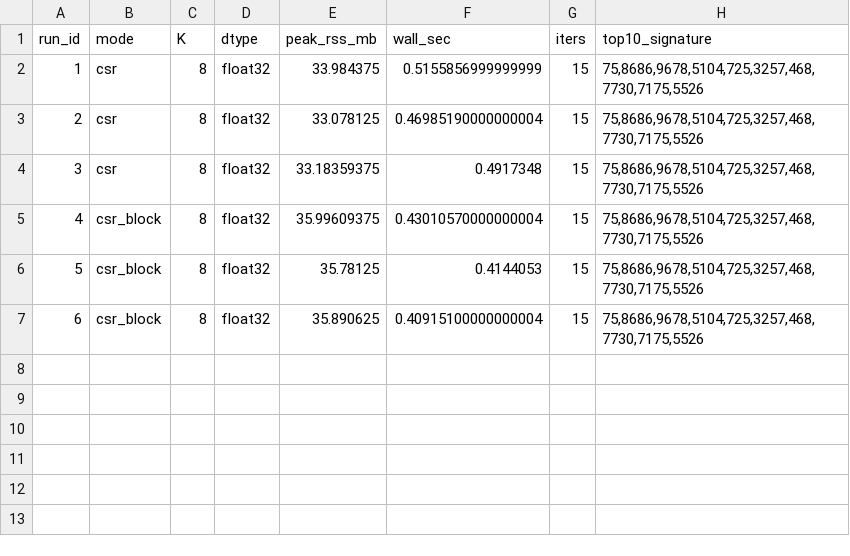
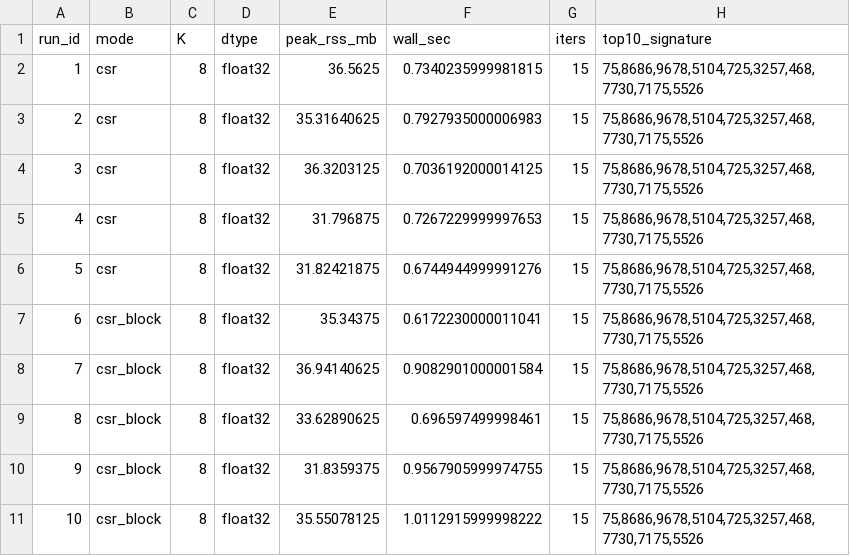
Before and after one commit to kyc001/bigdatacompute, a CSV file: experiments/E4.csv, drawn as a sheet; addresses are those after the commit; the diff names each change by its address in the sheet, - before the commit and + after, or states it on an @@ line.

```diff
--- a/experiments/E4.csv
+++ b/experiments/E4.csv
-E2 (peak_rss_mb): 33.984375
+E2 (peak_rss_mb): 36.5625
-F2 (wall_sec): 0.5155856999999999
+F2 (wall_sec): 0.7340235999981815
-E3 (peak_rss_mb): 33.078125
+E3 (peak_rss_mb): 35.31640625
-F3 (wall_sec): 0.46985190000000004
+F3 (wall_sec): 0.7927935000006983
-E4 (peak_rss_mb): 33.18359375
+E4 (peak_rss_mb): 36.3203125
-F4 (wall_sec): 0.4917348
+F4 (wall_sec): 0.7036192000014125
+row 5: 4 | csr | 8 | float32 | 31.796875 | 0.7267229999997653 | 15 | 75,8686,9678,5104,725,3257,468,7730,7175,5526
+row 6: 5 | csr | 8 | float32 | 31.82421875 | 0.6744944999991276 | 15 | 75,8686,9678,5104,725,3257,468,7730,7175,5526
@@ column A (run_id) renumbered between rows 7 and 9 @@
-E7 (peak_rss_mb): 35.99609375
+E7 (peak_rss_mb): 35.34375
-F7 (wall_sec): 0.43010570000000004
+F7 (wall_sec): 0.6172230000011041
-E8 (peak_rss_mb): 35.78125
+E8 (peak_rss_mb): 36.94140625
-F8 (wall_sec): 0.4144053
+F8 (wall_sec): 0.9082901000001584
-E9 (peak_rss_mb): 35.890625
+E9 (peak_rss_mb): 33.62890625
-F9 (wall_sec): 0.40915100000000004
+F9 (wall_sec): 0.696597499998461
+row 10: 9 | csr_block | 8 | float32 | 31.8359375 | 0.9567905999974755 | 15 | 75,8686,9678,5104,725,3257,468,7730,7175,5526
+row 11: 10 | csr_block | 8 | float32 | 35.55078125 | 1.0112915999998222 | 15 | 75,8686,9678,5104,725,3257,468,7730,7175,5526
```
Also changed, not shown: experiments/E3.csv, experiments/E7.csv, 24 other files.
